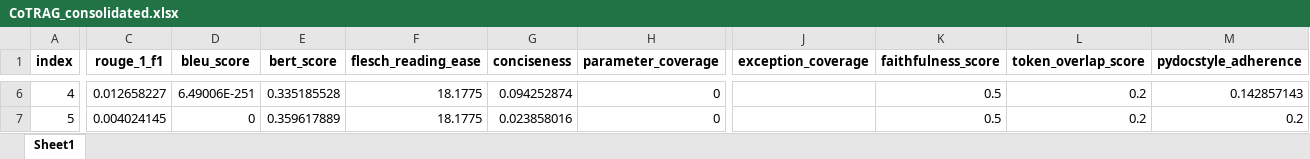
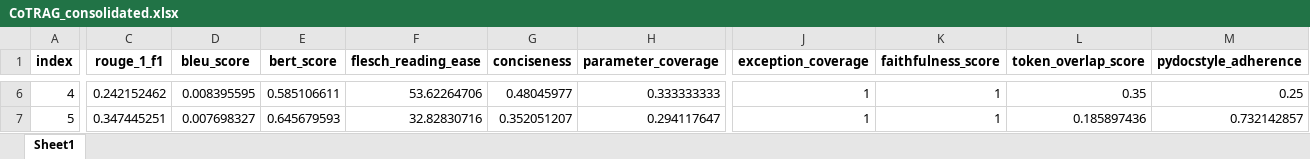
Before and after one commit to balajivenky06/RAG-Docstring, an Excel workbook: results/qwen3_5_9b/comparison_CoTRAG/CoTRAG_consolidated.xlsx, sheet Sheet1, drawn as a sheet; only a part is shown, gaps mark what is left out; values as stored, in another font and other column widths than the file's, no borders; the diff covers the shown part only; the diff names each change by its address in the sheet, - before the commit and + after, or states it on an @@ line.

```diff
--- a/results/qwen3_5_9b/comparison_CoTRAG/CoTRAG_consolidated.xlsx (sheet Sheet1)
+++ b/results/qwen3_5_9b/comparison_CoTRAG/CoTRAG_consolidated.xlsx (sheet Sheet1)
-C6 (rouge_1_f1): 0.012658227
+C6 (rouge_1_f1): 0.242152462
-D6 (bleu_score): 6.49006E-251
+D6 (bleu_score): 0.008395595
-E6 (bert_score): 0.335185528
+E6 (bert_score): 0.585106611
-F6 (flesch_reading_ease): 18.1775
+F6 (flesch_reading_ease): 53.62264706
-G6 (conciseness): 0.094252874
+G6 (conciseness): 0.48045977
-H6 (parameter_coverage): 0
+H6 (parameter_coverage): 0.333333333
-J6:J7 (exception_coverage): (empty)
+J6:J7 (exception_coverage): 1
-K6:K7 (faithfulness_score): 0.5
+K6:K7 (faithfulness_score): 1
-L6 (token_overlap_score): 0.2
+L6 (token_overlap_score): 0.35
-M6 (pydocstyle_adherence): 0.142857143
+M6 (pydocstyle_adherence): 0.25
-C7 (rouge_1_f1): 0.004024145
+C7 (rouge_1_f1): 0.347445251
-D7 (bleu_score): 0
+D7 (bleu_score): 0.007698327
-E7 (bert_score): 0.359617889
+E7 (bert_score): 0.645679593
-F7 (flesch_reading_ease): 18.1775
+F7 (flesch_reading_ease): 32.82830716
-G7 (conciseness): 0.023858016
+G7 (conciseness): 0.352051207
-H7 (parameter_coverage): 0
+H7 (parameter_coverage): 0.294117647
-L7 (token_overlap_score): 0.2
+L7 (token_overlap_score): 0.185897436
-M7 (pydocstyle_adherence): 0.2
+M7 (pydocstyle_adherence): 0.732142857
```
Also changed, not shown: 1080 edited cells elsewhere in this sheet, results/qwen3_5_9b/comparison_CoTRAG/CoTRAG_costs.xlsx, results/qwen3_5_9b/comparison_CoTRAG/CoTRAG_evaluated.xlsx, 10 other files.
